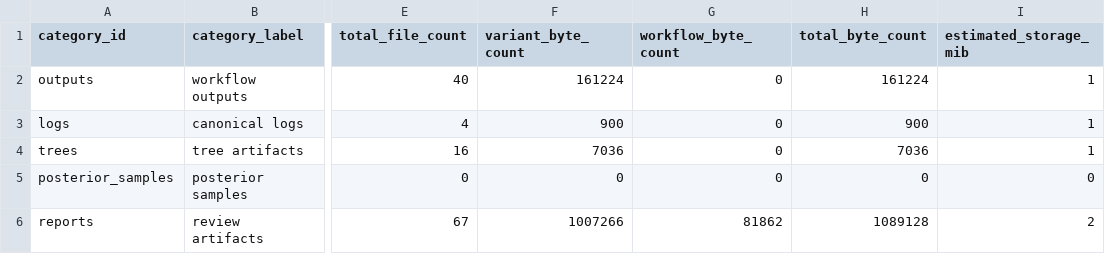
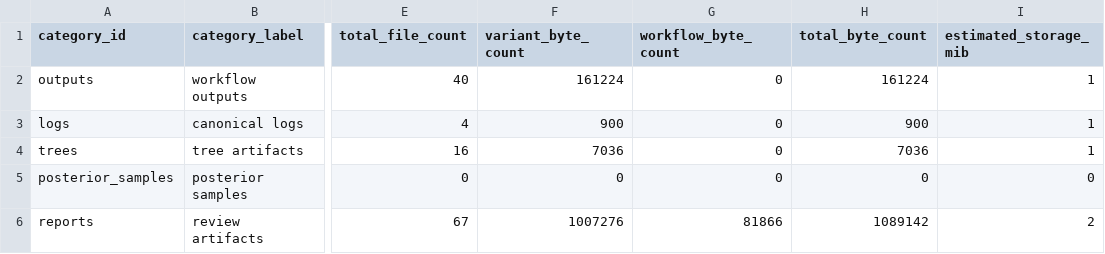
Before and after one commit to bijux/bijux-phylogenetics, a TSV file: packages/bijux-phylogenetics/src/bijux_phylogenetics/resources/datasets/pathogens/rabies_method_sensitivity_panel/expected/slurm-storage-categories.tsv, drawn as a sheet; only a part is shown, gaps mark what is left out; the diff names each change by its address in the sheet, - before the commit and + after, or states it on an @@ line.

```diff
--- a/packages/bijux-phylogenetics/src/bijux_phylogenetics/resources/datasets/pathogens/rabies_method_sensitivity_panel/expected/slurm-storage-categories.tsv
+++ b/packages/bijux-phylogenetics/src/bijux_phylogenetics/resources/datasets/pathogens/rabies_method_sensitivity_panel/expected/slurm-storage-categories.tsv
-F6 (variant_byte_count): 1007266
+F6 (variant_byte_count): 1007276
-G6 (workflow_byte_count): 81862
+G6 (workflow_byte_count): 81866
-H6 (total_byte_count): 1089128
+H6 (total_byte_count): 1089142
```
Also changed, not shown: packages/bijux-phylogenetics/src/bijux_phylogenetics/resources/datasets/pathogens/rabies_method_sensitivity_panel/expected/reproducibility-checks.tsv, packages/bijux-phylogenetics/src/bijux_phylogenetics/resources/datasets/pathogens/rabies_method_sensitivity_panel/expected/slurm-job-evidence.tsv, 52 other files.
